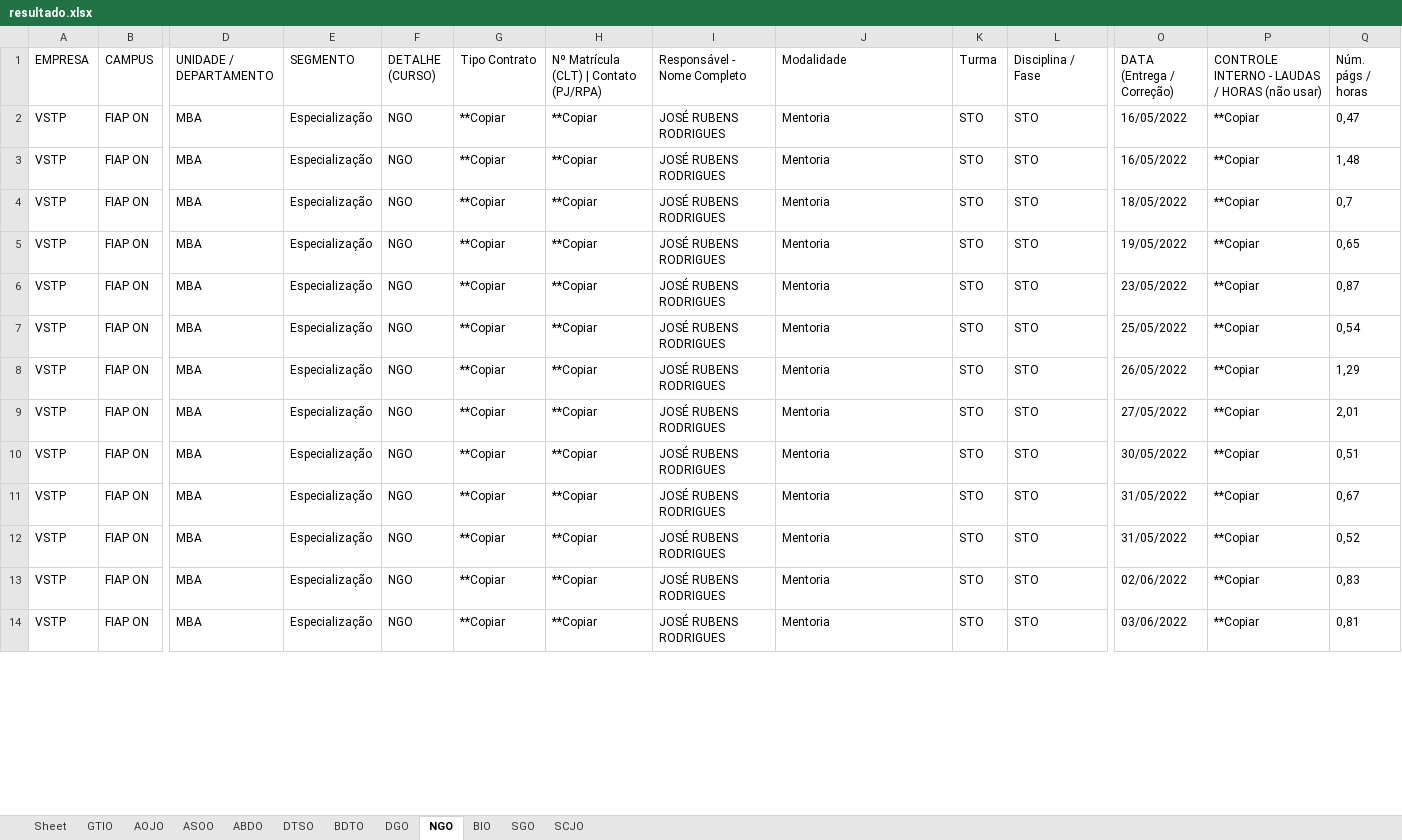
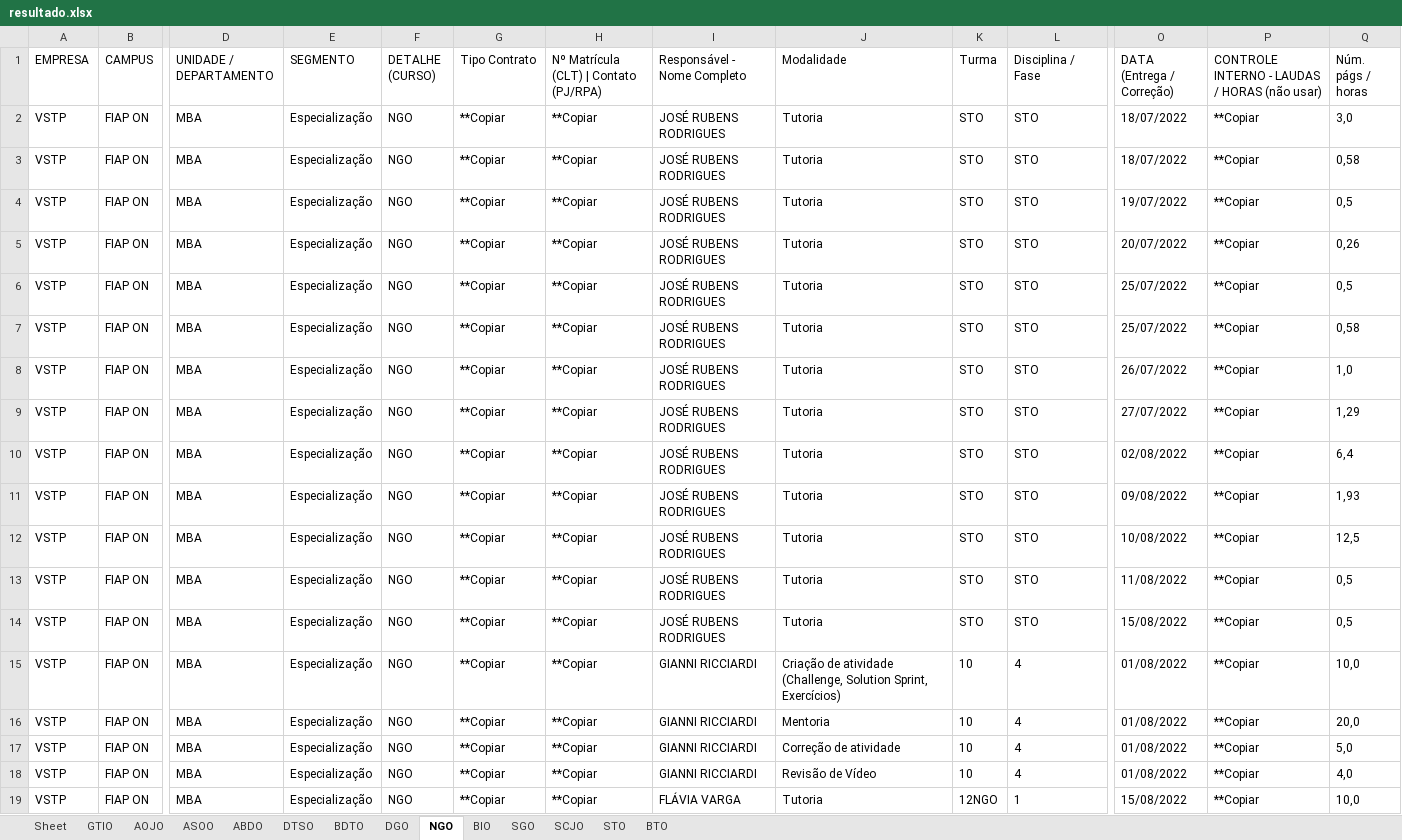
Before and after one commit to joserrodrigues/read-excel-mentor-files, an Excel workbook: resultado/resultado.xlsx, sheet NGO, drawn as a sheet; only a part is shown, gaps mark what is left out; values as stored, in another font and other column widths than the file's, no borders; rows hold the shown columns only; the diff covers the shown part only; the diff names each change by its address in the sheet, - before the commit and + after, or states it on an @@ line.

```diff
--- a/resultado/resultado.xlsx (sheet NGO)
+++ b/resultado/resultado.xlsx (sheet NGO)
+sheet tab: STO
+sheet tab: BTO
-J2:J14 (Modalidade): Mentoria
+J2:J14 (Modalidade): Tutoria
-O2:O3 (DATA (Entrega / Correção)): 16/05/2022
+O2:O3 (DATA (Entrega / Correção)): 18/07/2022
-Q2 (Núm. págs / horas): 0,47
+Q2 (Núm. págs / horas): 3,0
-Q3 (Núm. págs / horas): 1,48
+Q3 (Núm. págs / horas): 0,58
-O4 (DATA (Entrega / Correção)): 18/05/2022
+O4 (DATA (Entrega / Correção)): 19/07/2022
-Q4 (Núm. págs / horas): 0,7
+Q4 (Núm. págs / horas): 0,5
-O5 (DATA (Entrega / Correção)): 19/05/2022
+O5 (DATA (Entrega / Correção)): 20/07/2022
-Q5 (Núm. págs / horas): 0,65
+Q5 (Núm. págs / horas): 0,26
-O6 (DATA (Entrega / Correção)): 23/05/2022
+O6 (DATA (Entrega / Correção)): 25/07/2022
-Q6 (Núm. págs / horas): 0,87
+Q6 (Núm. págs / horas): 0,5
-O7 (DATA (Entrega / Correção)): 25/05/2022
+O7 (DATA (Entrega / Correção)): 25/07/2022
-Q7 (Núm. págs / horas): 0,54
+Q7 (Núm. págs / horas): 0,58
-O8 (DATA (Entrega / Correção)): 26/05/2022
+O8 (DATA (Entrega / Correção)): 26/07/2022
-Q8 (Núm. págs / horas): 1,29
+Q8 (Núm. págs / horas): 1,0
-O9 (DATA (Entrega / Correção)): 27/05/2022
+O9 (DATA (Entrega / Correção)): 27/07/2022
-Q9 (Núm. págs / horas): 2,01
+Q9 (Núm. págs / horas): 1,29
-O10 (DATA (Entrega / Correção)): 30/05/2022
+O10 (DATA (Entrega / Correção)): 02/08/2022
-Q10 (Núm. págs / horas): 0,51
+Q10 (Núm. págs / horas): 6,4
-O11 (DATA (Entrega / Correção)): 31/05/2022
+O11 (DATA (Entrega / Correção)): 09/08/2022
-Q11 (Núm. págs / horas): 0,67
+Q11 (Núm. págs / horas): 1,93
-O12 (DATA (Entrega / Correção)): 31/05/2022
+O12 (DATA (Entrega / Correção)): 10/08/2022
-Q12 (Núm. págs / horas): 0,52
+Q12 (Núm. págs / horas): 12,5
-O13 (DATA (Entrega / Correção)): 02/06/2022
+O13 (DATA (Entrega / Correção)): 11/08/2022
-Q13 (Núm. págs / horas): 0,83
+Q13 (Núm. págs / horas): 0,5
-O14 (DATA (Entrega / Correção)): 03/06/2022
+O14 (DATA (Entrega / Correção)): 15/08/2022
-Q14 (Núm. págs / horas): 0,81
+Q14 (Núm. págs / horas): 0,5
+row 15: VSTP | FIAP ON | MBA | Especialização | NGO | **Copiar | **Copiar | GIANNI RICCIARDI | Criação de atividade (Challenge, Solution Sprint, Exercícios) | 10 | 4 | 01/08/2022 | **Copiar | 10,0
+row 16: VSTP | FIAP ON | MBA | Especialização | NGO | **Copiar | **Copiar | GIANNI RICCIARDI | Mentoria | 10 | 4 | 01/08/2022 | **Copiar | 20,0
+row 17: VSTP | FIAP ON | MBA | Especialização | NGO | **Copiar | **Copiar | GIANNI RICCIARDI | Correção de atividade | 10 | 4 | 01/08/2022 | **Copiar | 5,0
+row 18: VSTP | FIAP ON | MBA | Especialização | NGO | **Copiar | **Copiar | GIANNI RICCIARDI | Revisão de Vídeo | 10 | 4 | 01/08/2022 | **Copiar | 4,0
+row 19: VSTP | FIAP ON | MBA | Especialização | NGO | **Copiar | **Copiar | FLÁVIA VARGA | Tutoria | 12NGO | 1 | 15/08/2022 | **Copiar | 10,0
```
Also changed, not shown: 4 added rows and 20 edited cells elsewhere in this sheet, sheet Sheet, sheet SGO, sheet SCJO, sheet ASOO, sheet GTIO, sheet DTSO, 5 more sheets, 6 other files.
